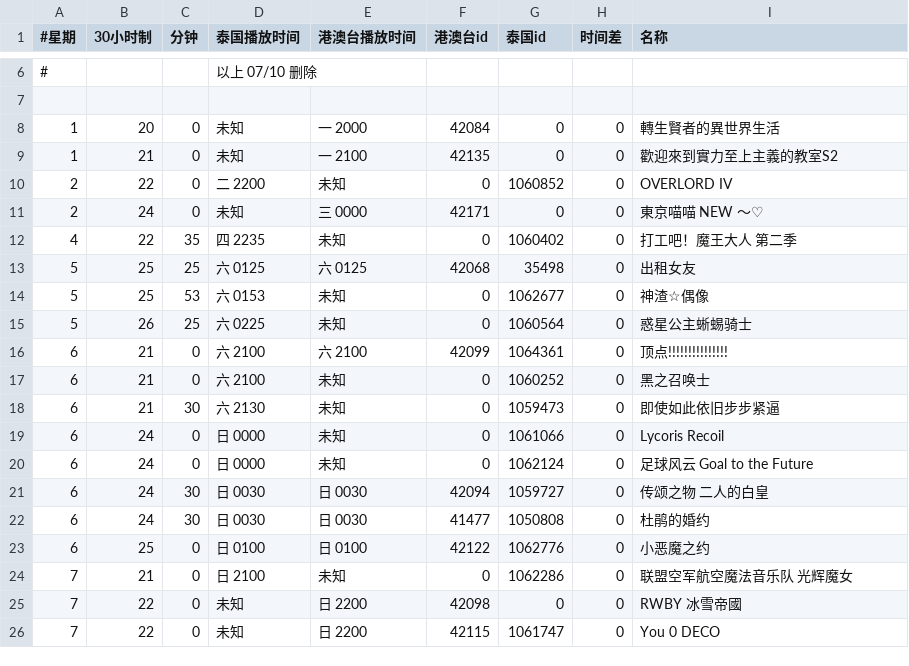
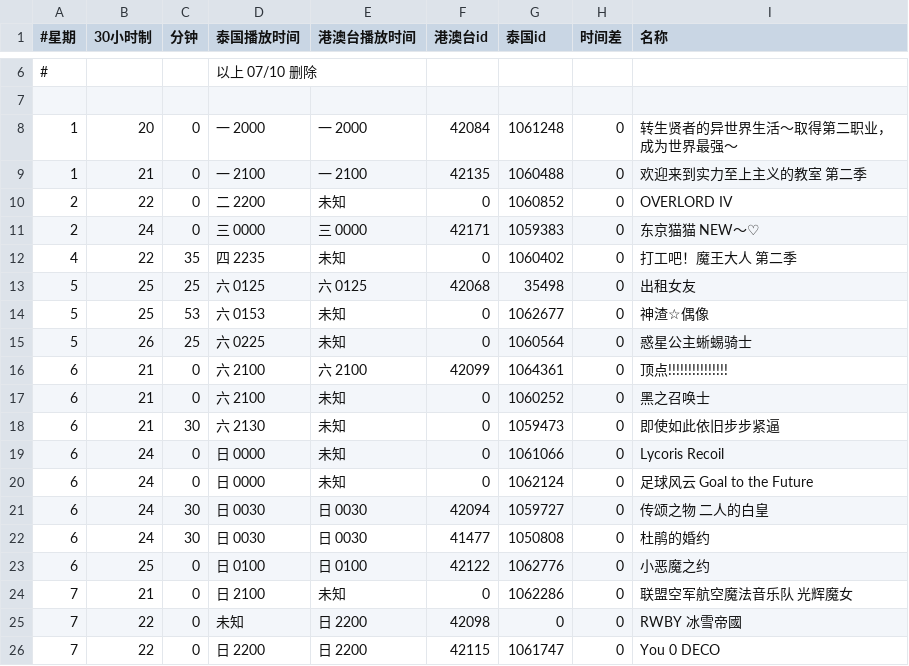
Before and after one commit to david082321/FurrySub, a CSV file: list.csv, drawn as a sheet; only a part is shown, gaps mark what is left out.

Commit message:
Update list.csv

```diff
--- a/list.csv
+++ b/list.csv
@@ -7,6 +7,6 @@
 
-1,20,0,未知,一 2000,42084,0,0,轉生賢者的異世界生活
-1,21,0,未知,一 2100,42135,0,0,歡迎來到實力至上主義的教室S2
+1,20,0,一 2000,一 2000,42084,1061248,0,转生贤者的异世界生活～取得第二职业，成为世界最强～
+1,21,0,一 2100,一 2100,42135,1060488,0,欢迎来到实力至上主义的教室 第二季
 2,22,0,二 2200,未知,0,1060852,0,OVERLORD IV
-2,24,0,未知,三 0000,42171,0,0,東京喵喵 NEW ～♡
+2,24,0,三 0000,三 0000,42171,1059383,0,东京猫猫 NEW～♡
 4,22,35,四 2235,未知,0,1060402,0,打工吧！魔王大人 第二季
@@ -25,2 +25,2 @@
 7,22,0,未知,日 2200,42098,0,0,RWBY 冰雪帝國
-7,22,0,未知,日 2200,42115,1061747,0,You 0 DECO
+7,22,0,日 2200,日 2200,42115,1061747,0,You 0 DECO
```
